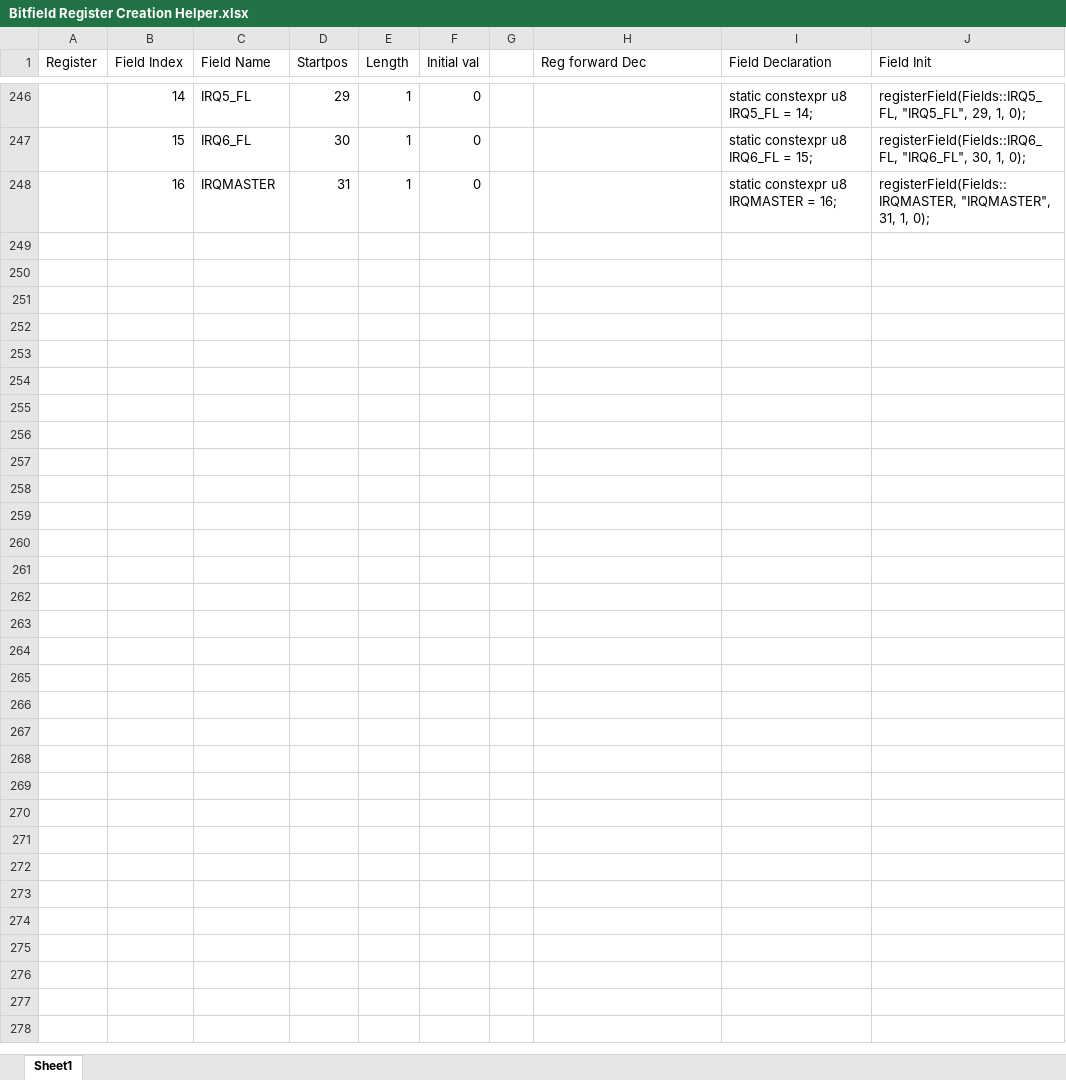
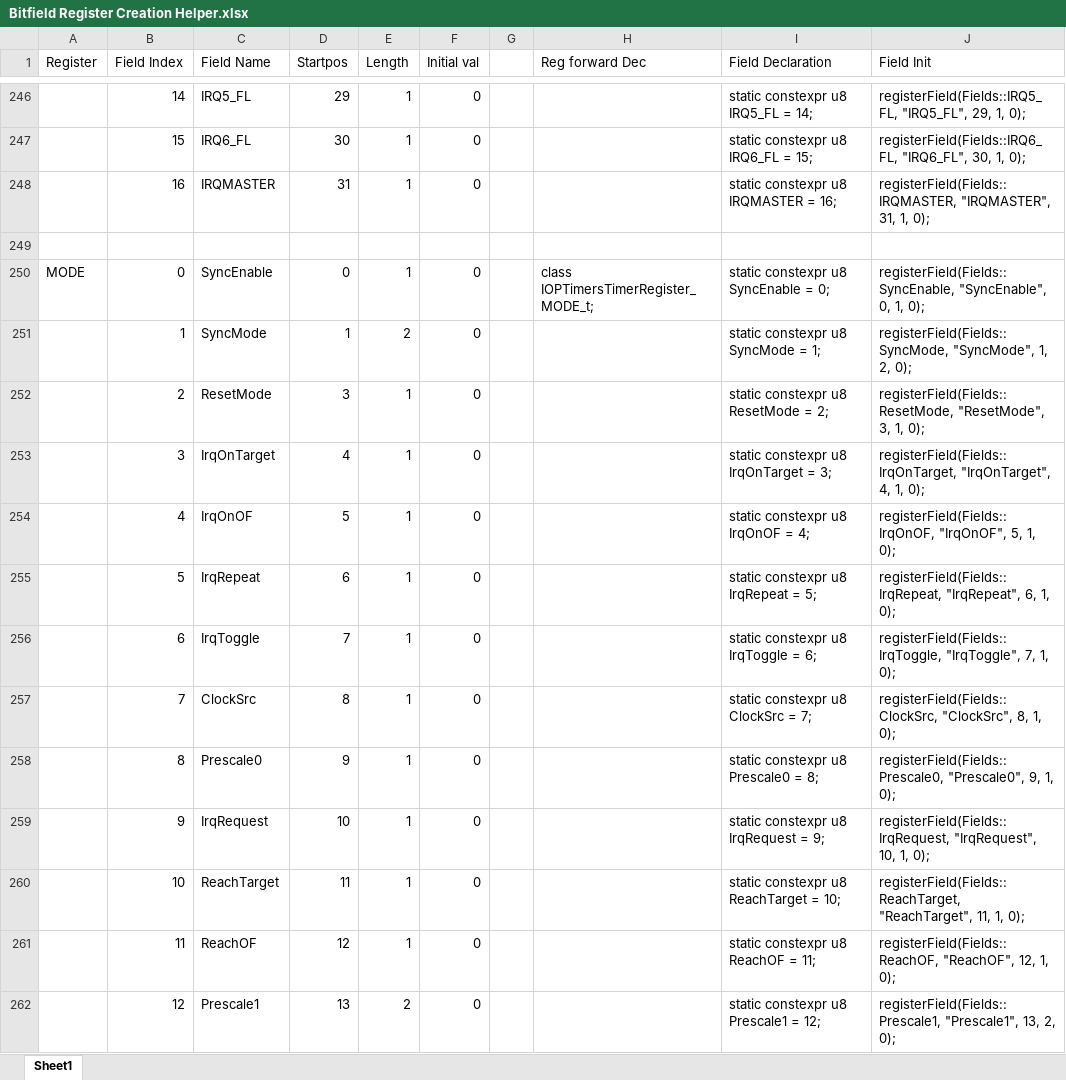
Before and after one commit to marcosatti/orbum, an Excel workbook: PCSX2_Core/Docs/Bitfield Register Creation Helper.xlsx, sheet Sheet1, drawn as a sheet; only a part is shown, gaps mark what is left out; values as stored, in another font and other column widths than the file's, no borders; the diff names each change by its address in the sheet, - before the commit and + after, or states it on an @@ line.

Commit message:
Initial commit of working IOP timers.. still a lot left unimplemented, but basics (sysclock count, interrupting) working.

```diff
--- a/PCSX2_Core/Docs/Bitfield Register Creation Helper.xlsx (sheet Sheet1)
+++ b/PCSX2_Core/Docs/Bitfield Register Creation Helper.xlsx (sheet Sheet1)
+row 249: (empty)
+row 250: MODE | 0 | SyncEnable | 0 | 1 | 0 |  | class IOPTimersTimerRegister_MODE_t; | static constexpr u8 SyncEnable = 0; | registerField(Fields::SyncEnable, "SyncEnable", 0, 1, 0);
+row 251:  | 1 | SyncMode | 1 | 2 | 0 |  |  | static constexpr u8 SyncMode = 1; | registerField(Fields::SyncMode, "SyncMode", 1, 2, 0);
+row 252:  | 2 | ResetMode | 3 | 1 | 0 |  |  | static constexpr u8 ResetMode = 2; | registerField(Fields::ResetMode, "ResetMode", 3, 1, 0);
+row 253:  | 3 | IrqOnTarget | 4 | 1 | 0 |  |  | static constexpr u8 IrqOnTarget = 3; | registerField(Fields::IrqOnTarget, "IrqOnTarget", 4, 1, 0);
+row 254:  | 4 | IrqOnOF | 5 | 1 | 0 |  |  | static constexpr u8 IrqOnOF = 4; | registerField(Fields::IrqOnOF, "IrqOnOF", 5, 1, 0);
+row 255:  | 5 | IrqRepeat | 6 | 1 | 0 |  |  | static constexpr u8 IrqRepeat = 5; | registerField(Fields::IrqRepeat, "IrqRepeat", 6, 1, 0);
+row 256:  | 6 | IrqToggle | 7 | 1 | 0 |  |  | static constexpr u8 IrqToggle = 6; | registerField(Fields::IrqToggle, "IrqToggle", 7, 1, 0);
+row 257:  | 7 | ClockSrc | 8 | 1 | 0 |  |  | static constexpr u8 ClockSrc = 7; | registerField(Fields::ClockSrc, "ClockSrc", 8, 1, 0);
+row 258:  | 8 | Prescale0 | 9 | 1 | 0 |  |  | static constexpr u8 Prescale0 = 8; | registerField(Fields::Prescale0, "Prescale0", 9, 1, 0);
+row 259:  | 9 | IrqRequest | 10 | 1 | 0 |  |  | static constexpr u8 IrqRequest = 9; | registerField(Fields::IrqRequest, "IrqRequest", 10, 1, 0);
+row 260:  | 10 | ReachTarget | 11 | 1 | 0 |  |  | static constexpr u8 ReachTarget = 10; | registerField(Fields::ReachTarget, "ReachTarget", 11, 1, 0);
+row 261:  | 11 | ReachOF | 12 | 1 | 0 |  |  | static constexpr u8 ReachOF = 11; | registerField(Fields::ReachOF, "ReachOF", 12, 1, 0);
+row 262:  | 12 | Prescale1 | 13 | 2 | 0 |  |  | static constexpr u8 Prescale1 = 12; | registerField(Fields::Prescale1, "Prescale1", 13, 2, 0);
```
Also changed, not shown: 21 other files.
